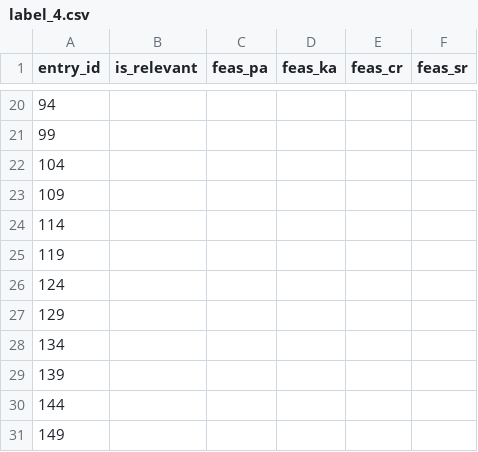
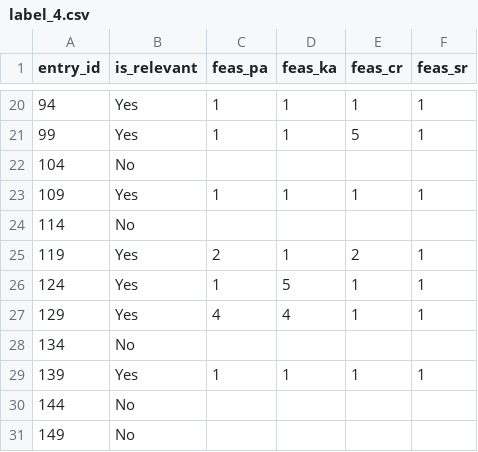
Before and after one commit to Jin1402/DSA4262-Anxiety, a CSV file: data/label_4.csv, drawn as a sheet; only a part is shown, gaps mark what is left out; the diff covers the shown part only.

```diff
--- a/data/label_4.csv
+++ b/data/label_4.csv
@@ -20,12 +20,12 @@ entry_id,is_relevant,feas_pa,feas_ka,feas_cr,feas_sr
-94,,,,,
-99,,,,,
-104,,,,,
-109,,,,,
-114,,,,,
-119,,,,,
-124,,,,,
-129,,,,,
-134,,,,,
-139,,,,,
-144,,,,,
-149,,,,,
+94,Yes,1,1,1,1
+99,Yes,1,1,5,1
+104,No,,,,
+109,Yes,1,1,1,1
+114,No,,,,
+119,Yes,2,1,2,1
+124,Yes,1,5,1,1
+129,Yes,4,4,1,1
+134,No,,,,
+139,Yes,1,1,1,1
+144,No,,,,
+149,No,,,,
```
Also changed, not shown: 74 edited cells elsewhere in this file, data/label_1.csv, data/label_2.csv, 4 other files.
